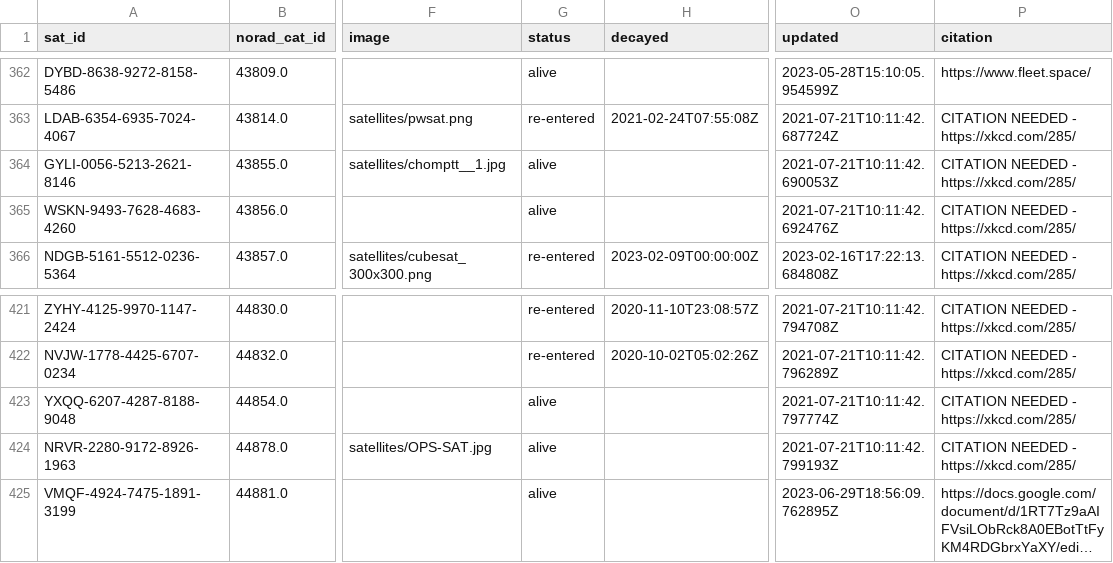
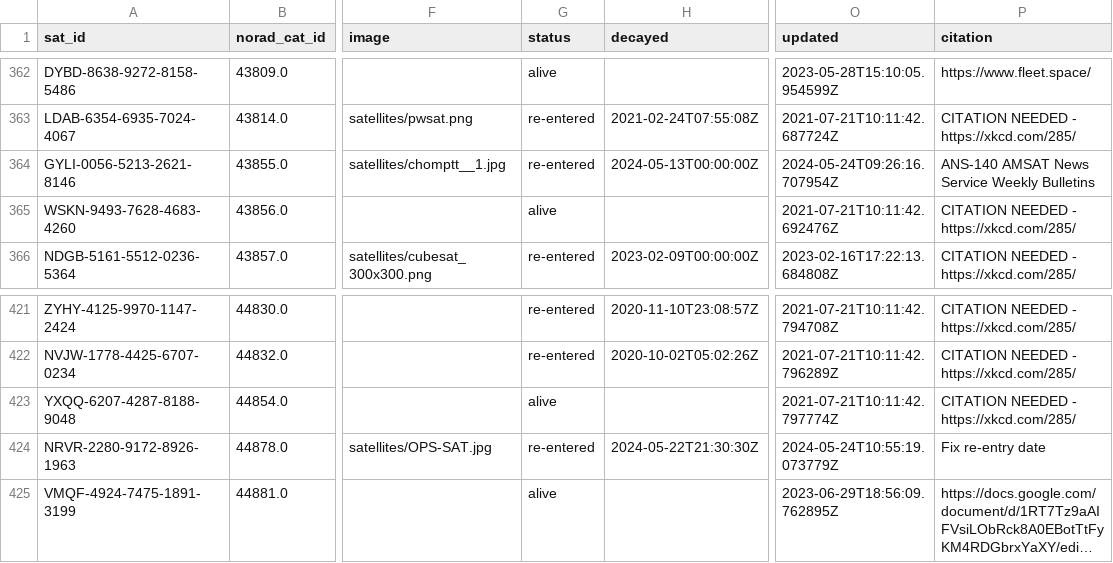
Before and after one commit to maruko8k/amateur-satellite-database, a CSV file: data/satnogs.csv, drawn as a sheet; only a part is shown, gaps mark what is left out; long unchanged cells end in …; the diff names each change by its address in the sheet, - before the commit and + after, or states it on an @@ line.

```diff
--- a/data/satnogs.csv
+++ b/data/satnogs.csv
-G364 (status): alive
+G364 (status): re-entered
-H364 (decayed): (empty)
+H364 (decayed): 2024-05-13T00:00:00Z
-O364 (updated): 2021-07-21T10:11:42.690053Z
+O364 (updated): 2024-05-24T09:26:16.707954Z
-P364 (citation): CITATION NEEDED - https://xkcd.com/285/
+P364 (citation): ANS-140 AMSAT News Service Weekly Bulletins
-G424 (status): alive
+G424 (status): re-entered
-H424 (decayed): (empty)
+H424 (decayed): 2024-05-22T21:30:30Z
-O424 (updated): 2021-07-21T10:11:42.799193Z
+O424 (updated): 2024-05-24T10:55:19.073779Z
-P424 (citation): CITATION NEEDED - https://xkcd.com/285/
+P424 (citation): Fix re-entry date
```
Also changed, not shown: 1 other file.
